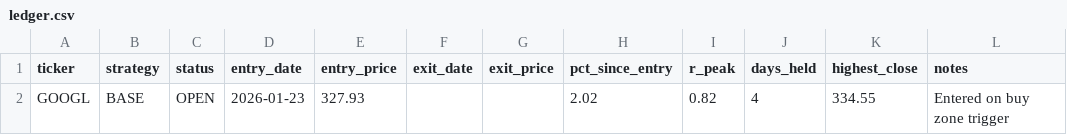
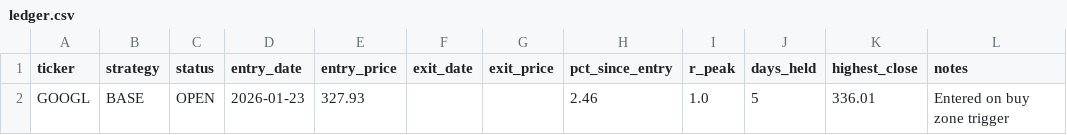
Before and after one commit to Ayodukale/S_B, a CSV file: data/ledger.csv, drawn as a sheet.

```diff
--- a/data/ledger.csv
+++ b/data/ledger.csv
@@ -1,2 +1,2 @@
 ticker,strategy,status,entry_date,entry_price,exit_date,exit_price,pct_since_entry,r_peak,days_held,highest_close,notes
-GOOGL,BASE,OPEN,2026-01-23,327.93,,,2.02,0.82,4,334.55,Entered on buy zone trigger
+GOOGL,BASE,OPEN,2026-01-23,327.93,,,2.46,1.0,5,336.01,Entered on buy zone trigger
```
Also changed, not shown: data/out_signals.csv, 3 other files.
